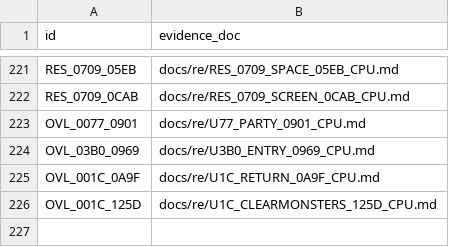
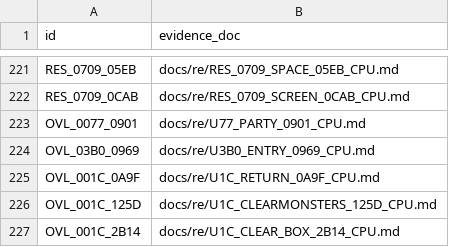
Before and after one commit to huntergdavis/poolrad-decomp, a CSV file: docs/re/strict_full_c_addresses.csv, drawn as a sheet; only a part is shown, gaps mark what is left out; the diff names each change by its address in the sheet, - before the commit and + after, or states it on an @@ line.

Commit message:
Acceptance: strict-credit upgrade for U1C +2B14 (PR #1117); 226/273 + re-pin

```diff
--- a/docs/re/strict_full_c_addresses.csv
+++ b/docs/re/strict_full_c_addresses.csv
+row 227: OVL_001C_2B14 | docs/re/U1C_CLEAR_BOX_2B14_CPU.md
```
Also changed, not shown: 2 other files.
